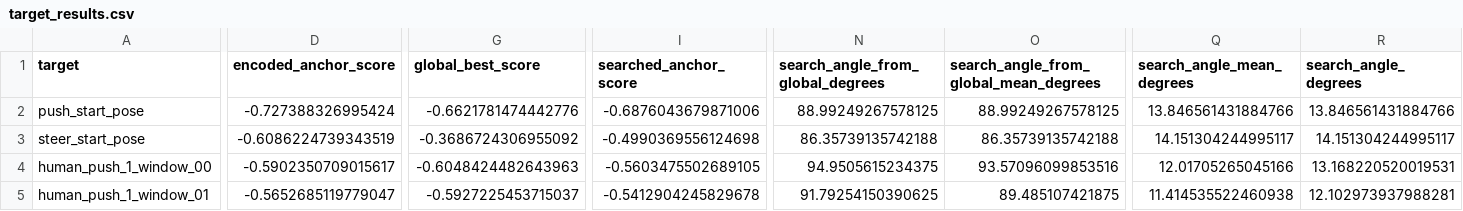
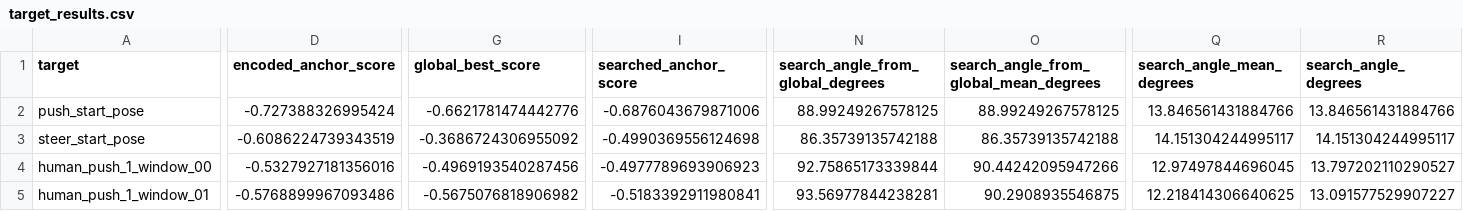
Before and after one commit to RL2-skateboard/Skate-BFM, a CSV file: docs/res/h1_bfm0_motion_with_prior/target_results.csv, drawn as a sheet; only a part is shown, gaps mark what is left out; the diff covers the shown part only; the diff names each change by its address in the sheet, - before the commit and + after, or states it on an @@ line.

```diff
--- a/docs/res/h1_bfm0_motion_with_prior/target_results.csv
+++ b/docs/res/h1_bfm0_motion_with_prior/target_results.csv
-D4 (encoded_anchor_score): -0.5902350709015617
+D4 (encoded_anchor_score): -0.5327927181356016
-G4 (global_best_score): -0.6048424482643963
+G4 (global_best_score): -0.4969193540287456
-I4 (searched_anchor_score): -0.5603475502689105
+I4 (searched_anchor_score): -0.4977789693906923
-N4 (search_angle_from_global_degrees): 94.9505615234375
+N4 (search_angle_from_global_degrees): 92.75865173339844
-O4: 93.57096099853516
+O4: 90.44242095947266
-Q4 (search_angle_mean_degrees): 12.01705265045166
+Q4 (search_angle_mean_degrees): 12.97497844696045
-R4 (search_angle_degrees): 13.168220520019531
+R4 (search_angle_degrees): 13.797202110290527
-D5 (encoded_anchor_score): -0.5652685119779047
+D5 (encoded_anchor_score): -0.5768899967093486
-G5 (global_best_score): -0.5927225453715037
+G5 (global_best_score): -0.5675076818906982
-I5 (searched_anchor_score): -0.5412904245829678
+I5 (searched_anchor_score): -0.5183392911980841
-N5 (search_angle_from_global_degrees): 91.79254150390625
+N5 (search_angle_from_global_degrees): 93.56977844238281
-O5: 89.485107421875
+O5: 90.2908935546875
-Q5 (search_angle_mean_degrees): 11.414535522460938
+Q5 (search_angle_mean_degrees): 12.218414306640625
-R5 (search_angle_degrees): 12.102973937988281
+R5 (search_angle_degrees): 13.091577529907227
```
Also changed, not shown: 54 edited cells elsewhere in this file, 34 other files.
